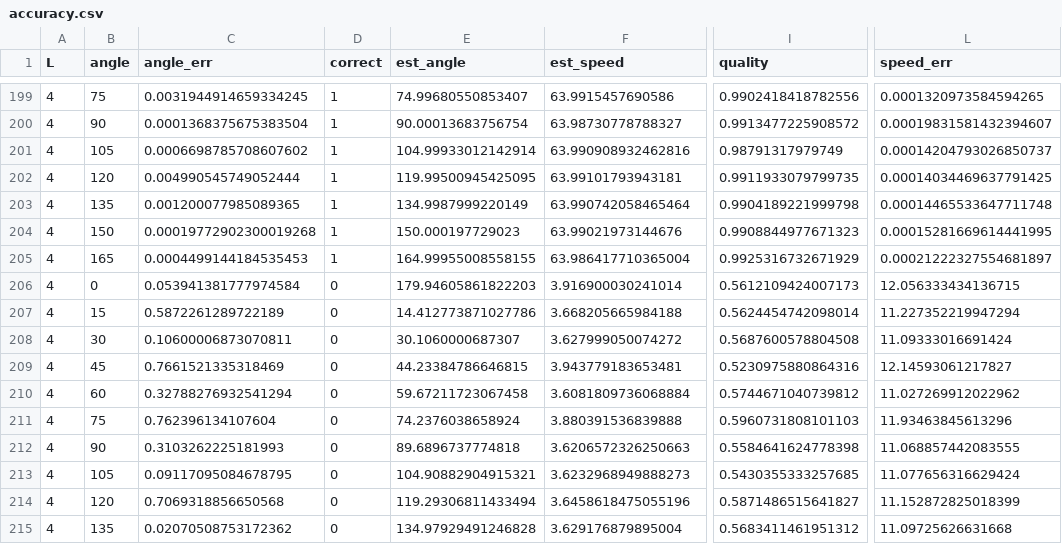
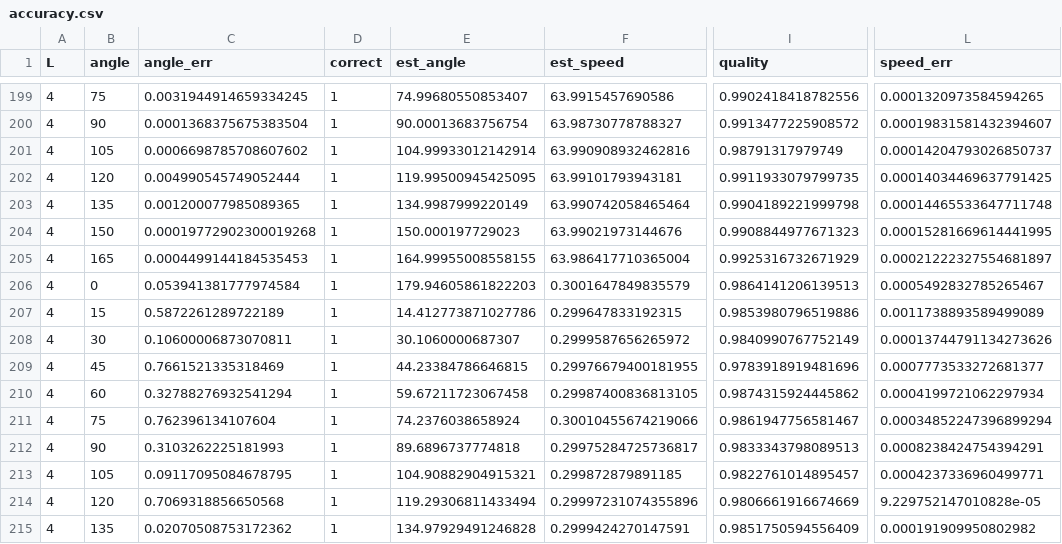
Before and after one commit to onewmann/hs-esslingen, a CSV file: benchmark/results/accuracy.csv, drawn as a sheet; only a part is shown, gaps mark what is left out; the diff covers the shown part only; the diff names each change by its address in the sheet, - before the commit and + after, or states it on an @@ line.

```diff
--- a/benchmark/results/accuracy.csv
+++ b/benchmark/results/accuracy.csv
-D206:D215 (correct): 0
+D206:D215 (correct): 1
-F206 (est_speed): 3.916900030241014
+F206 (est_speed): 0.3001647849835579
-I206 (quality): 0.5612109424007173
+I206 (quality): 0.9864141206139513
-L206 (speed_err): 12.056333434136715
+L206 (speed_err): 0.0005492832785265467
-F207 (est_speed): 3.668205665984188
+F207 (est_speed): 0.299647833192315
-I207 (quality): 0.5624454742098014
+I207 (quality): 0.9853980796519886
-L207 (speed_err): 11.227352219947294
+L207 (speed_err): 0.0011738893589499089
-F208 (est_speed): 3.627999050074272
+F208 (est_speed): 0.2999587656265972
-I208 (quality): 0.5687600578804508
+I208 (quality): 0.9840990767752149
-L208 (speed_err): 11.09333016691424
+L208 (speed_err): 0.00013744791134273626
-F209 (est_speed): 3.943779183653481
+F209 (est_speed): 0.29976679400181955
-I209 (quality): 0.5230975880864316
+I209 (quality): 0.9783918919481696
-L209 (speed_err): 12.14593061217827
+L209 (speed_err): 0.0007773533272681377
-F210 (est_speed): 3.6081809736068884
+F210 (est_speed): 0.29987400836813105
-I210 (quality): 0.5744671040739812
+I210 (quality): 0.9874315924445862
-L210 (speed_err): 11.027269912022962
+L210 (speed_err): 0.0004199721062297934
-F211 (est_speed): 3.880391536839888
+F211 (est_speed): 0.30010455674219066
-I211 (quality): 0.5960731808101103
+I211 (quality): 0.9861947756581467
-L211 (speed_err): 11.93463845613296
+L211 (speed_err): 0.00034852247396899294
-F212 (est_speed): 3.6206572326250663
+F212 (est_speed): 0.29975284725736817
-I212 (quality): 0.5584641624778398
+I212 (quality): 0.9833343798089513
-L212 (speed_err): 11.068857442083555
+L212 (speed_err): 0.0008238424754394291
-F213 (est_speed): 3.6232968949888273
+F213 (est_speed): 0.299872879891185
-I213 (quality): 0.5430355333257685
+I213 (quality): 0.9822761014895457
-L213 (speed_err): 11.077656316629424
+L213 (speed_err): 0.0004237336960499771
-F214 (est_speed): 3.6458618475055196
+F214 (est_speed): 0.29997231074355896
-I214 (quality): 0.5871486515641827
+I214 (quality): 0.9806661916674669
-L214 (speed_err): 11.152872825018399
+L214 (speed_err): 9.229752147010828e-05
-F215 (est_speed): 3.629176879895004
+F215 (est_speed): 0.2999424270147591
-I215 (quality): 0.5683411461951312
+I215 (quality): 0.9851750594556409
-L215 (speed_err): 11.09725626631668
+L215 (speed_err): 0.000191909950802982
```
Also changed, not shown: 56 edited cells elsewhere in this file, benchmark/results/recordings.csv, benchmark/results/static.csv, 7 other files.
